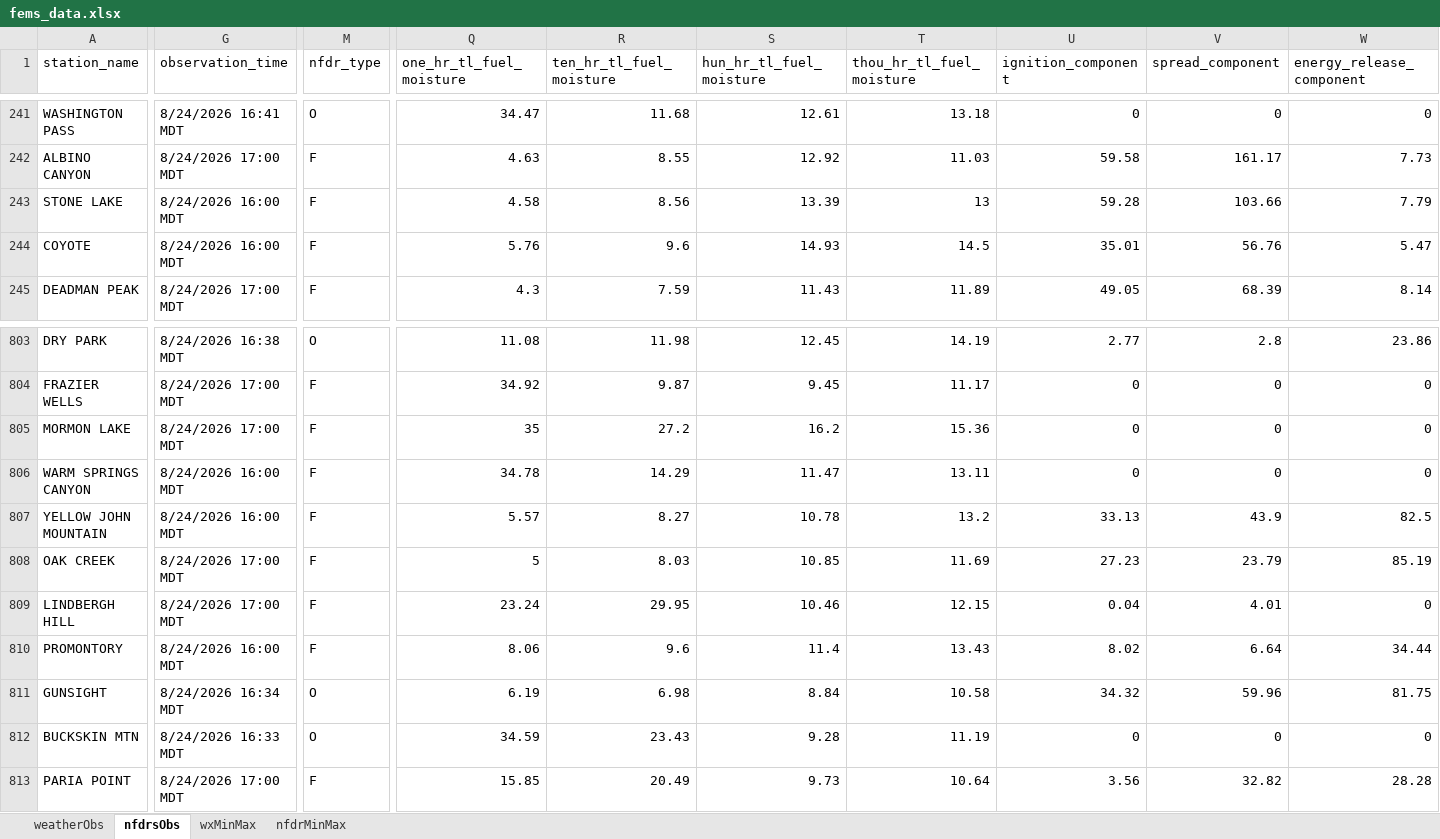
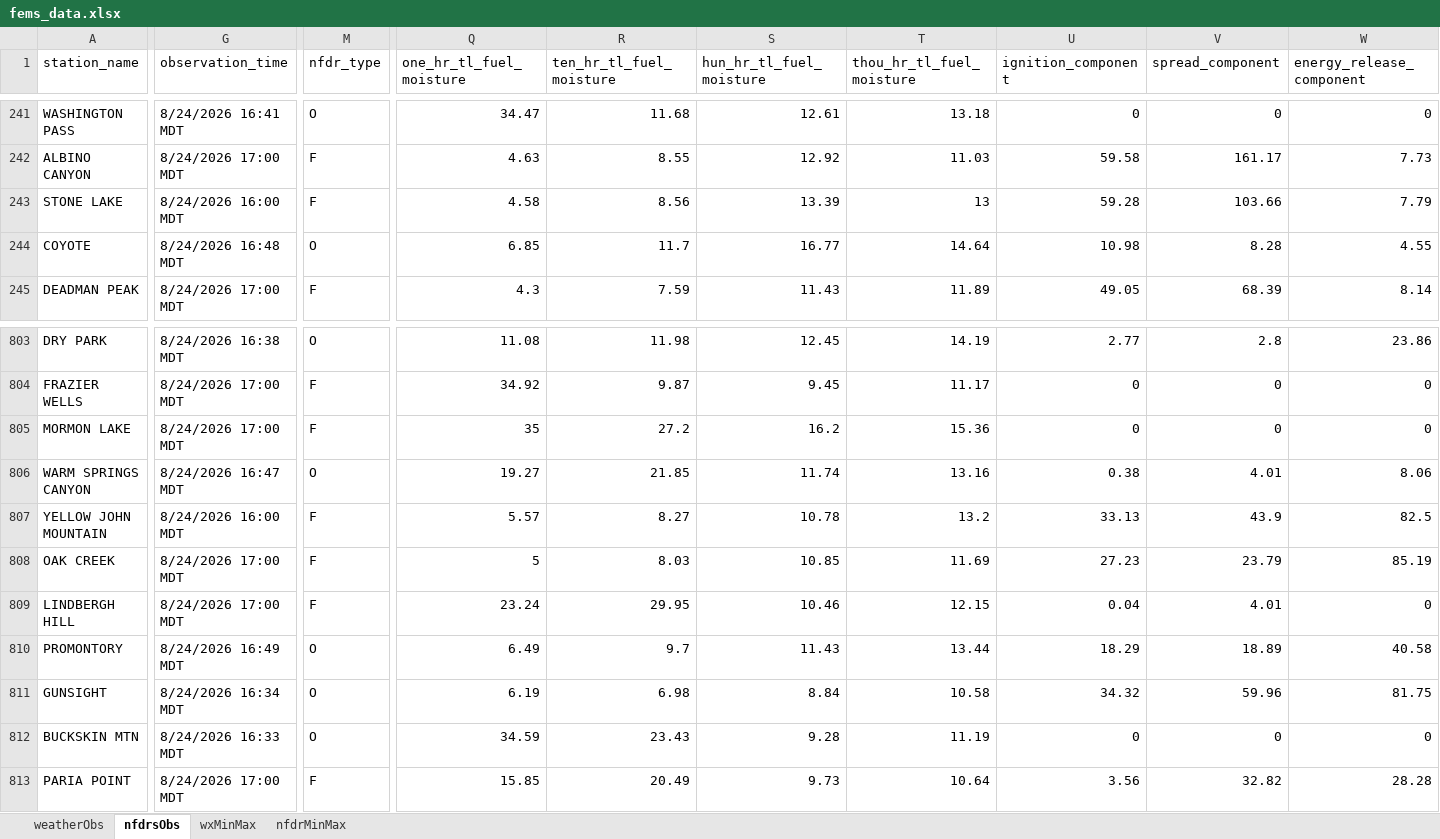
Before and after one commit to ZeinaAlzahawy-USDA/fems-r3, an Excel workbook: data/fems_data.xlsx, sheet nfdrsObs, drawn as a sheet; only a part is shown, gaps mark what is left out; values as stored, in another font and other column widths than the file's, no borders; the diff covers the shown part only; the diff names each change by its address in the sheet, - before the commit and + after, or states it on an @@ line.

```diff
--- a/data/fems_data.xlsx (sheet nfdrsObs)
+++ b/data/fems_data.xlsx (sheet nfdrsObs)
-G244 (observation_time): 8/24/2026 16:00 MDT
+G244 (observation_time): 8/24/2026 16:48 MDT
-M244 (nfdr_type): F
+M244 (nfdr_type): O
-Q244 (one_hr_tl_fuel_moisture): 5.76
+Q244 (one_hr_tl_fuel_moisture): 6.85
-R244 (ten_hr_tl_fuel_moisture): 9.6
+R244 (ten_hr_tl_fuel_moisture): 11.7
-S244 (hun_hr_tl_fuel_moisture): 14.93
+S244 (hun_hr_tl_fuel_moisture): 16.77
-T244 (thou_hr_tl_fuel_moisture): 14.5
+T244 (thou_hr_tl_fuel_moisture): 14.64
-U244 (ignition_component): 35.01
+U244 (ignition_component): 10.98
-V244 (spread_component): 56.76
+V244 (spread_component): 8.28
-W244 (energy_release_component): 5.47
+W244 (energy_release_component): 4.55
-G806 (observation_time): 8/24/2026 16:00 MDT
+G806 (observation_time): 8/24/2026 16:47 MDT
-M806 (nfdr_type): F
+M806 (nfdr_type): O
-Q806 (one_hr_tl_fuel_moisture): 34.78
+Q806 (one_hr_tl_fuel_moisture): 19.27
-R806 (ten_hr_tl_fuel_moisture): 14.29
+R806 (ten_hr_tl_fuel_moisture): 21.85
-S806 (hun_hr_tl_fuel_moisture): 11.47
+S806 (hun_hr_tl_fuel_moisture): 11.74
-T806 (thou_hr_tl_fuel_moisture): 13.11
+T806 (thou_hr_tl_fuel_moisture): 13.16
-U806 (ignition_component): 0
+U806 (ignition_component): 0.38
-V806 (spread_component): 0
+V806 (spread_component): 4.01
-W806 (energy_release_component): 0
+W806 (energy_release_component): 8.06
-G810 (observation_time): 8/24/2026 16:00 MDT
+G810 (observation_time): 8/24/2026 16:49 MDT
-M810 (nfdr_type): F
+M810 (nfdr_type): O
-Q810 (one_hr_tl_fuel_moisture): 8.06
+Q810 (one_hr_tl_fuel_moisture): 6.49
-R810 (ten_hr_tl_fuel_moisture): 9.6
+R810 (ten_hr_tl_fuel_moisture): 9.7
-S810 (hun_hr_tl_fuel_moisture): 11.4
+S810 (hun_hr_tl_fuel_moisture): 11.43
-T810 (thou_hr_tl_fuel_moisture): 13.43
+T810 (thou_hr_tl_fuel_moisture): 13.44
-U810 (ignition_component): 8.02
+U810 (ignition_component): 18.29
-V810 (spread_component): 6.64
+V810 (spread_component): 18.89
-W810 (energy_release_component): 34.44
+W810 (energy_release_component): 40.58
```
Also changed, not shown: 315 edited cells elsewhere in this sheet, sheet weatherObs, data/fems_latest_nfdrMinMax.xlsx, data/fems_latest_nfdrsObs.xlsx, 6 other files.
